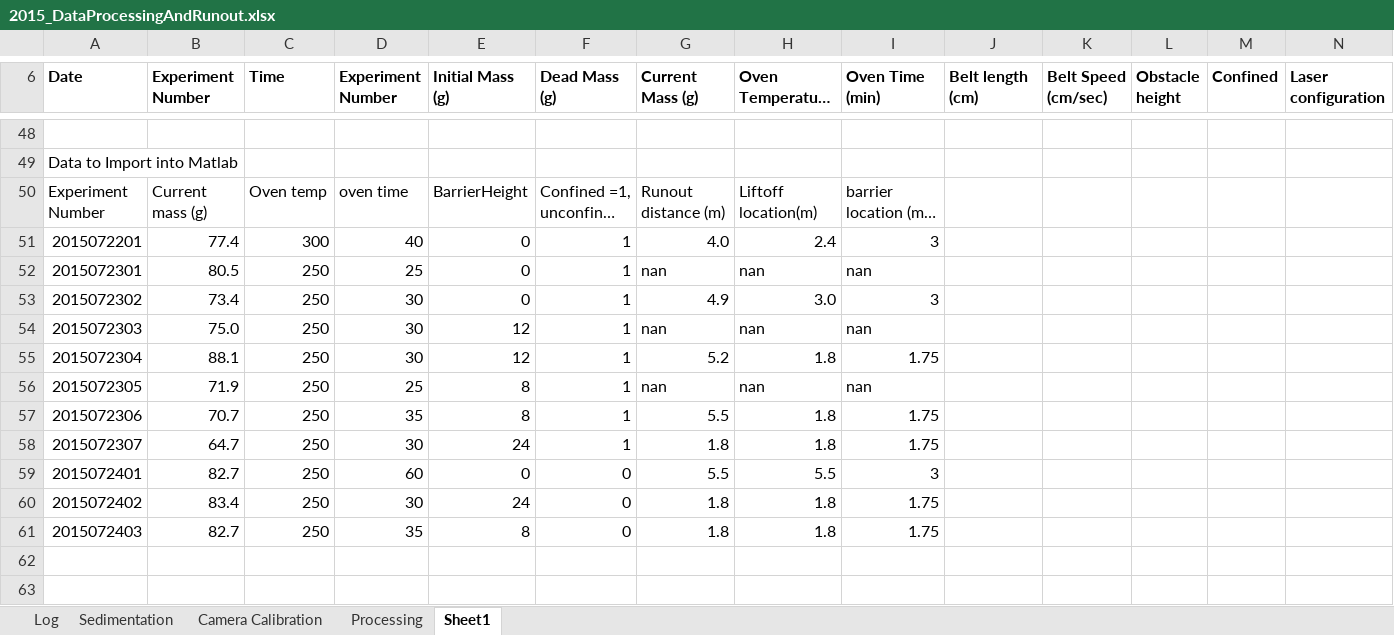
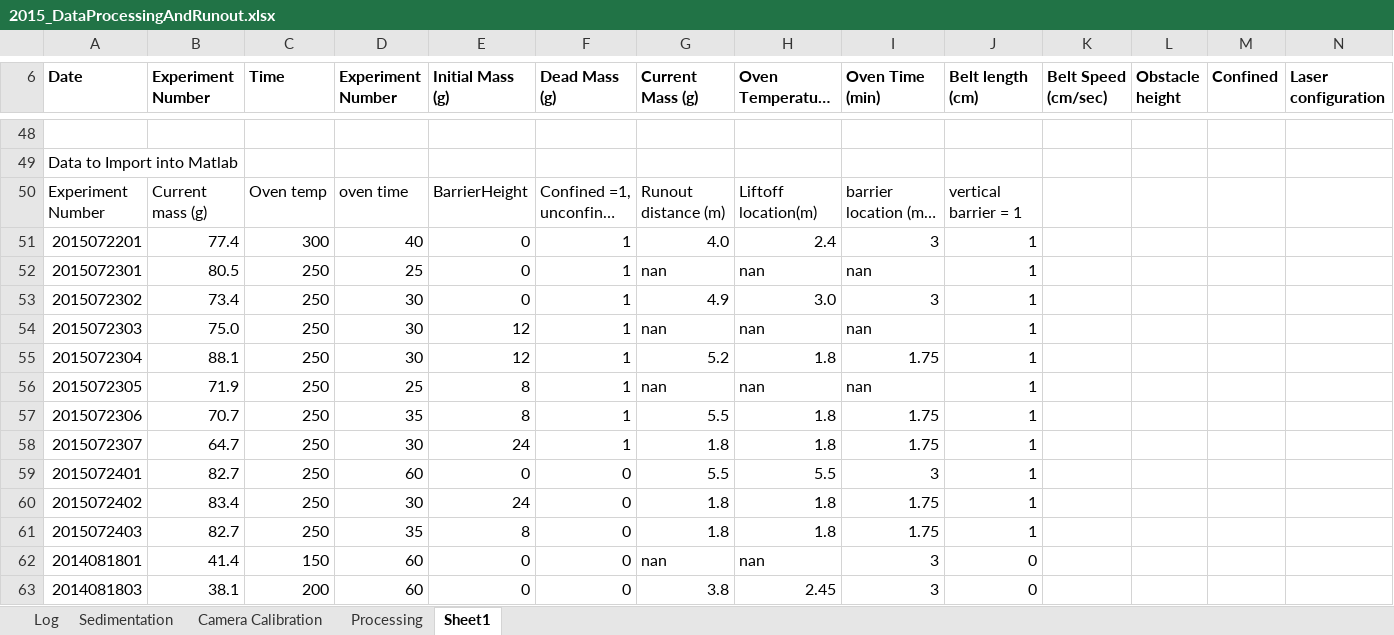
Before and after one commit to kfauria/PDC, an Excel workbook: 2015_DataProcessingAndRunout.xlsx, sheet Sheet1, drawn as a sheet; only a part is shown, gaps mark what is left out; long unchanged cells end in …; values as stored, in another font and other column widths than the file's, no borders; rows hold the shown columns only; the diff covers the shown part only; the diff names each change by its address in the sheet, - before the commit and + after, or states it on an @@ line.

Commit message:
Add a spreadsheet

```diff
--- a/2015_DataProcessingAndRunout.xlsx (sheet Sheet1)
+++ b/2015_DataProcessingAndRunout.xlsx (sheet Sheet1)
-J50 (Belt length (cm)): (empty)
+J50 (Belt length (cm)): vertical barrier = 1
-J51:J61 (Belt length (cm)): (empty)
+J51:J61 (Belt length (cm)): 1
+row 62: 2014081801 | 41.4 | 150 | 60 | 0 | 0 | nan | nan | 3 | 0
+row 63: 2014081803 | 38.1 | 200 | 60 | 0 | 0 | 3.8 | 2.45 | 3 | 0
```
Also changed, not shown: 37 added rows elsewhere in this sheet.
